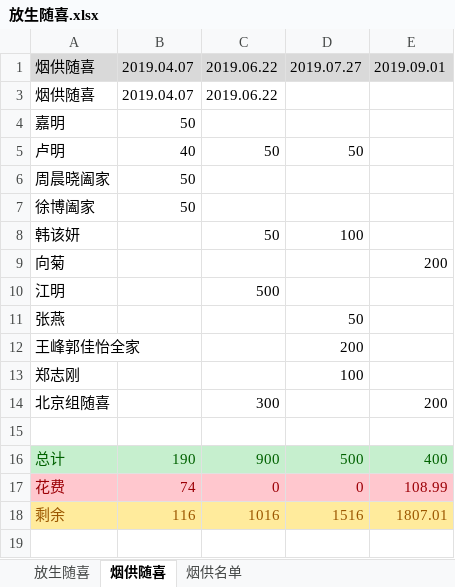
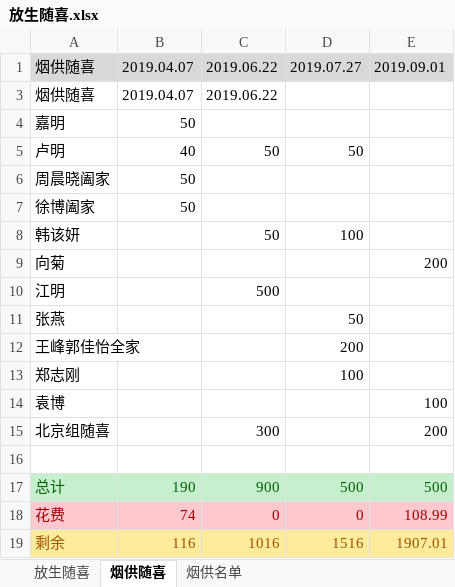
Before and after one commit to aresxubo/chiming, an Excel workbook: 放生随喜.xlsx, sheet 烟供随喜, drawn as a sheet; values as stored, in another font and other column widths than the file's, no borders; addresses are those after the commit; the diff names each change by its address in the sheet, - before the commit and + after, or states it on an @@ line.

```diff
--- a/放生随喜.xlsx (sheet 烟供随喜)
+++ b/放生随喜.xlsx (sheet 烟供随喜)
+row 14: 袁博 |  |  |  | 100
-E17: 400
+E17: 500
-E19: 1807.01
+E19: 1907.01
```
Also changed, not shown: sheet 放生随喜, formulas that keep their value.
